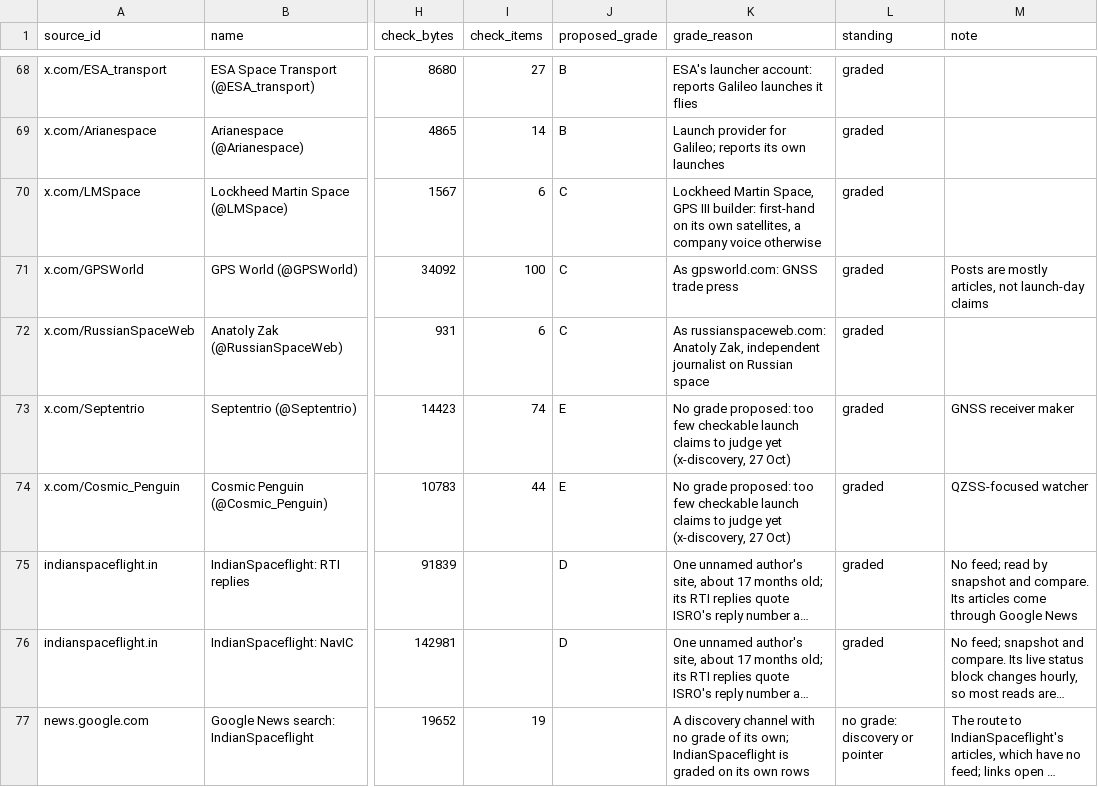
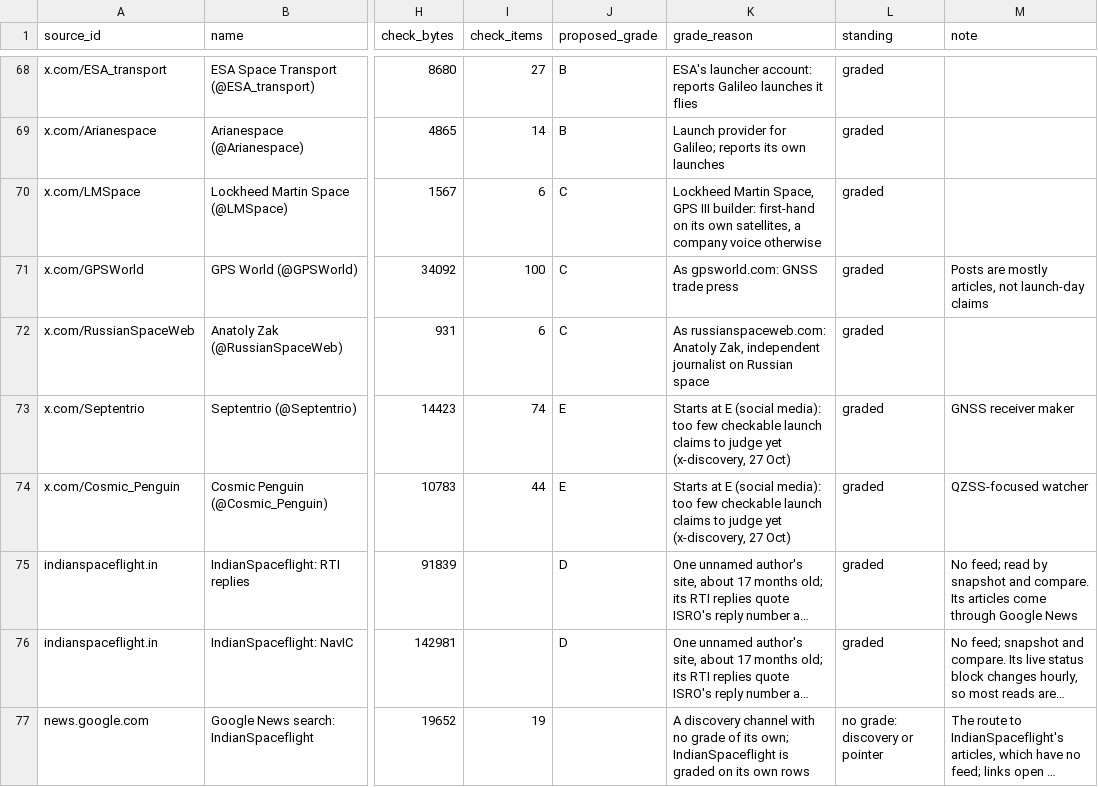
Before and after one commit to SumanthVarma798/GNSS-Constellation-Health-Monitoring-System, a CSV file: evidence/source_candidates.csv, drawn as a sheet; only a part is shown, gaps mark what is left out; long unchanged cells end in …; the diff names each change by its address in the sheet, - before the commit and + after, or states it on an @@ line.

```diff
--- a/evidence/source_candidates.csv
+++ b/evidence/source_candidates.csv
-K73:K74 (grade_reason): No grade proposed: too few…
+K73:K74 (grade_reason): Starts at E (social media): too few…
```
